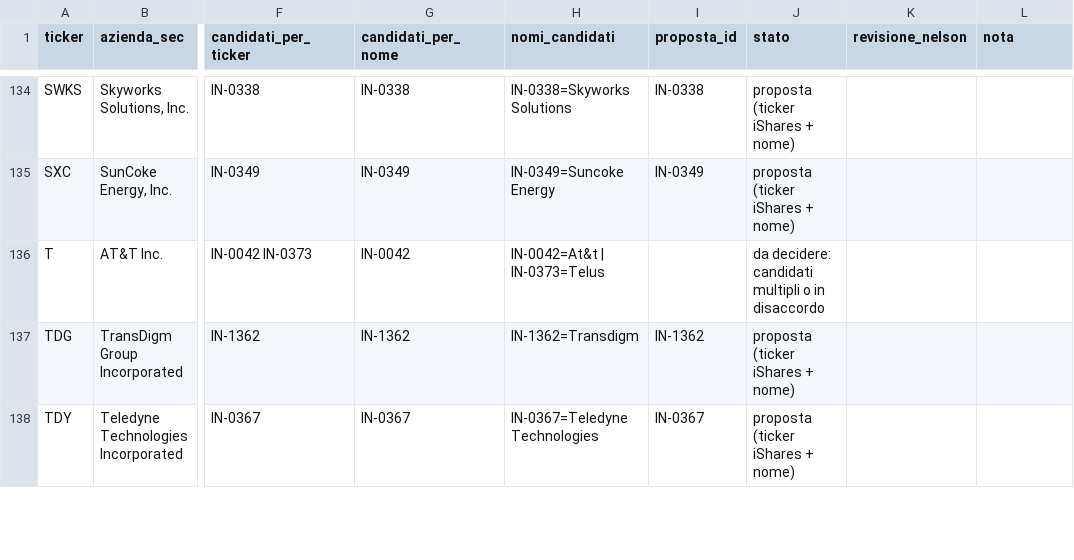
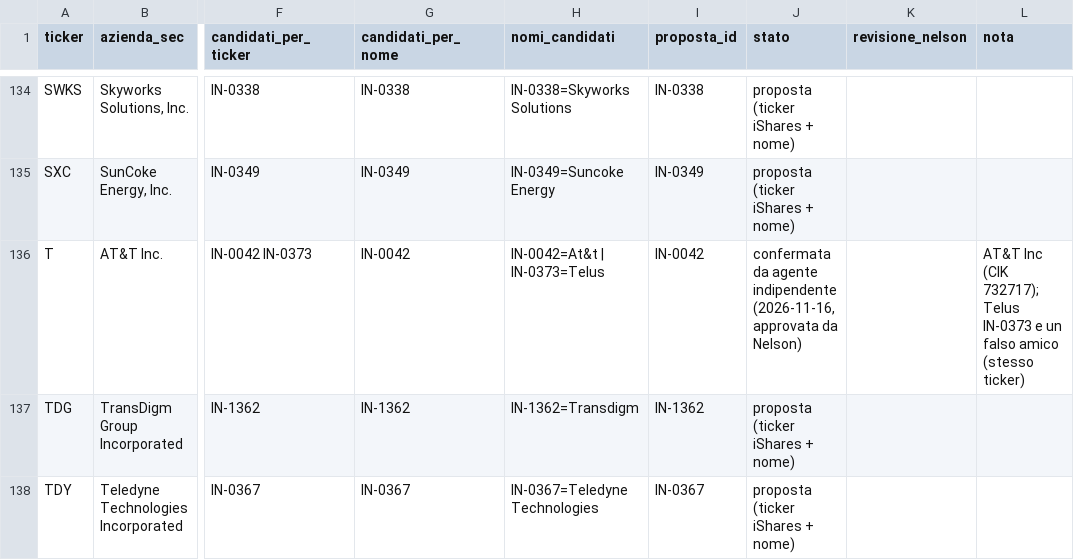
Before and after one commit to infonodesETS/manintheloop, a CSV file: work/b5-release1/proposta-aziende.csv, drawn as a sheet; only a part is shown, gaps mark what is left out; the diff covers the shown part only; the diff names each change by its address in the sheet, - before the commit and + after, or states it on an @@ line.

```diff
--- a/work/b5-release1/proposta-aziende.csv
+++ b/work/b5-release1/proposta-aziende.csv
-I136 (proposta_id): (empty)
+I136 (proposta_id): IN-0042
-J136 (stato): da decidere: candidati multipli o in disaccordo
+J136 (stato): confermata da agente indipendente (2026-11-16, approvata da Nelson)
-L136 (nota): (empty)
+L136 (nota): AT&T Inc (CIK 732717); Telus IN-0373 e un falso amico (stesso ticker)
```
Also changed, not shown: 19 edited cells elsewhere in this file, 8 other files.
